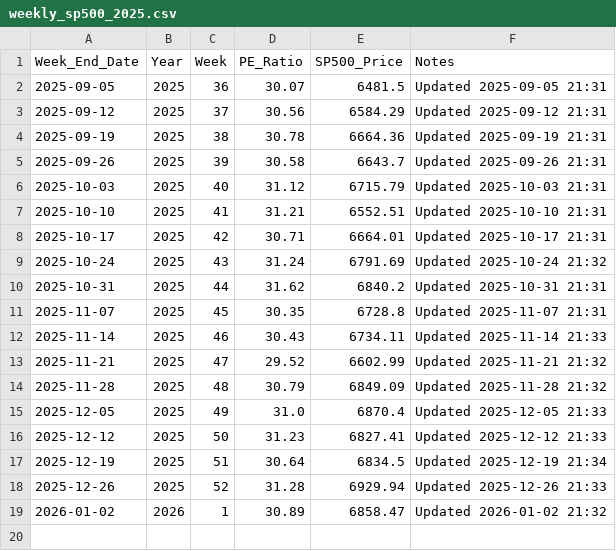
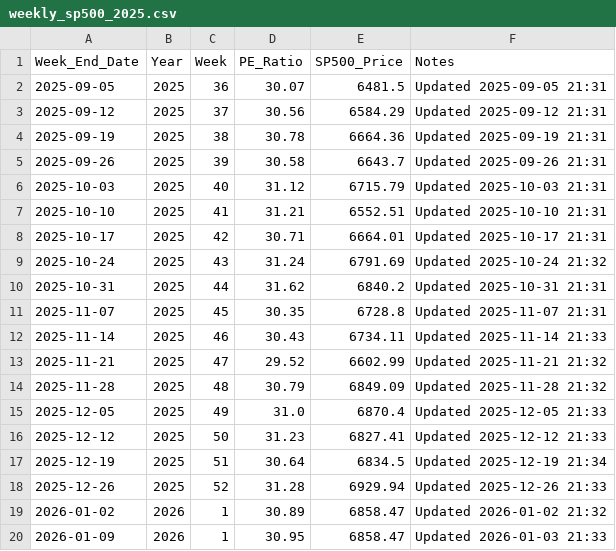
Before and after one commit to SC-SoftwareHS/market-cycle-tracker, a CSV file: data/weekly_sp500_2025.csv, drawn as a sheet.

```diff
--- a/data/weekly_sp500_2025.csv
+++ b/data/weekly_sp500_2025.csv
@@ -19 +19,2 @@ Week_End_Date,Year,Week,PE_Ratio,SP500_Price,Notes
 2026-01-02,2026,1,30.89,6858.47,Updated 2026-01-02 21:32
+2026-01-09,2026,1,30.95,6858.47,Updated 2026-01-03 21:33
```
Also changed, not shown: 2 other files.
